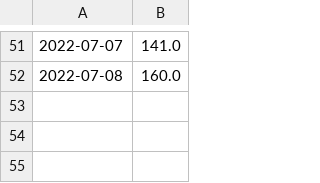
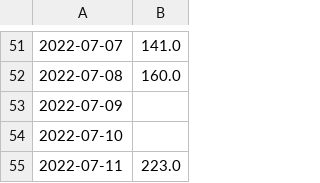
Before and after one commit to BershteynLab/ScrapeNYCMonkeypoxData, a CSV file: data/full_dataset.csv, drawn as a sheet; only a part is shown, gaps mark what is left out; the diff names each change by its address in the sheet, - before the commit and + after, or states it on an @@ line.

```diff
--- a/data/full_dataset.csv
+++ b/data/full_dataset.csv
+row 53: 2022-07-09
+row 54: 2022-07-10
+row 55: 2022-07-11 | 223.0
```
Also changed, not shown: 1 other file.
